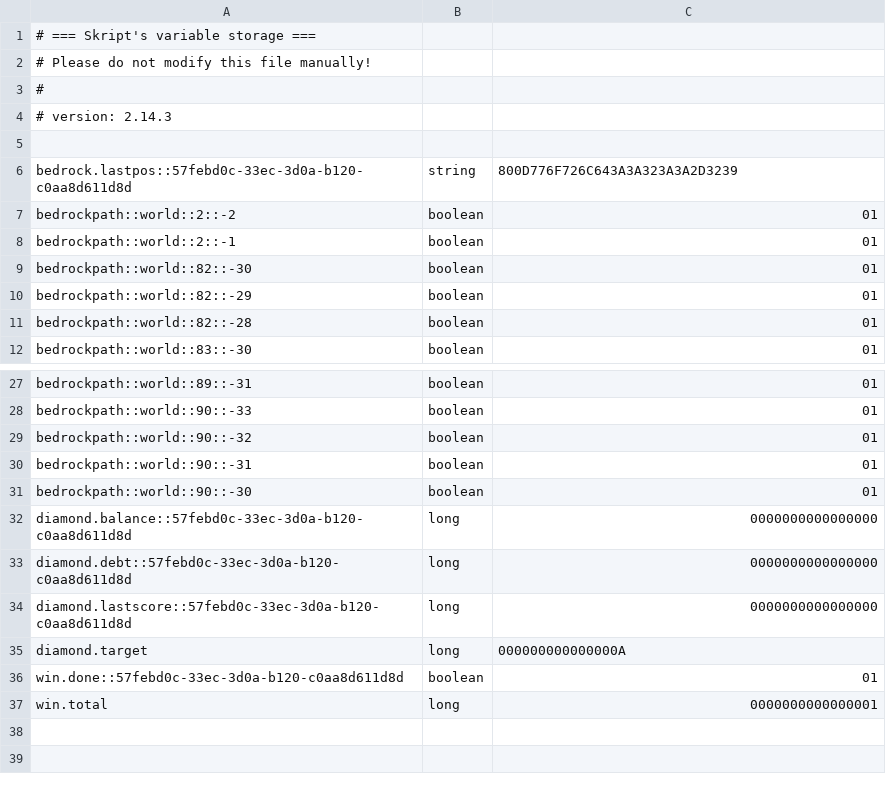
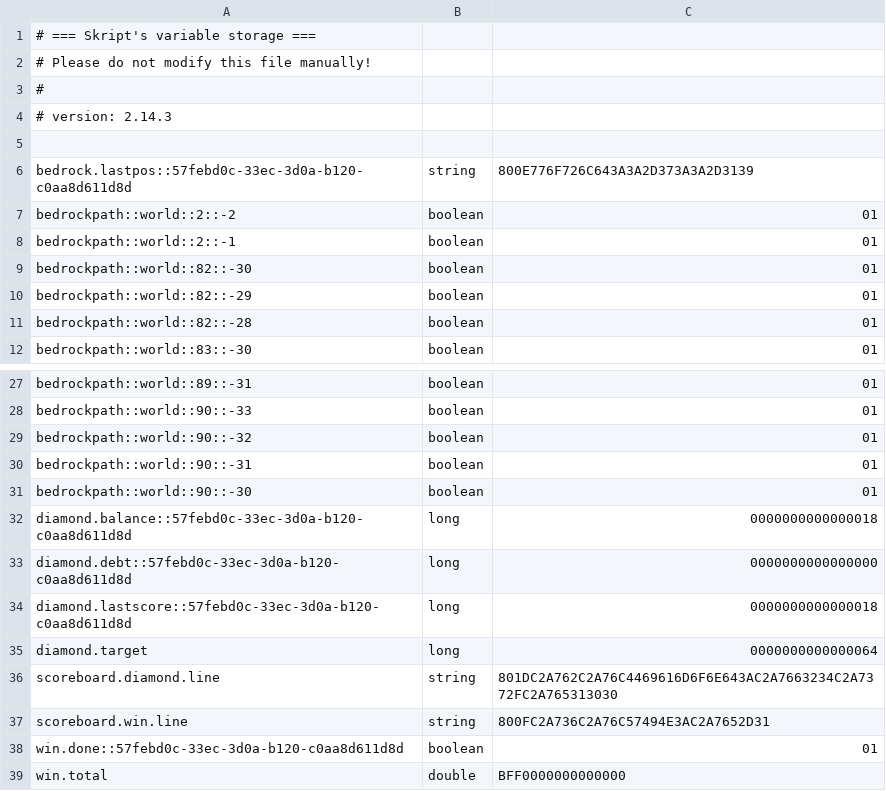
Before and after one commit to zufarrizal/Go-TikTok-Live-Connector, a CSV file: Server/plugins/Skript/variables.csv, drawn as a sheet; only a part is shown, gaps mark what is left out.

Commit message:
Update_readme_and_skript_features

```diff
--- a/Server/plugins/Skript/variables.csv
+++ b/Server/plugins/Skript/variables.csv
@@ -5,3 +5,3 @@
 
-bedrock.lastpos::57febd0c-33ec-3d0a-b120-c0aa8d611d8d, string, 800D776F726C643A3A323A3A2D3239
+bedrock.lastpos::57febd0c-33ec-3d0a-b120-c0aa8d611d8d, string, 800E776F726C643A3A2D373A3A2D3139
 bedrockpath::world::2::-2, boolean, 01
@@ -31,7 +31,9 @@ bedrockpath::world::90::-31, boolean, 01
 bedrockpath::world::90::-30, boolean, 01
-diamond.balance::57febd0c-33ec-3d0a-b120-c0aa8d611d8d, long, 0000000000000000
+diamond.balance::57febd0c-33ec-3d0a-b120-c0aa8d611d8d, long, 0000000000000018
 diamond.debt::57febd0c-33ec-3d0a-b120-c0aa8d611d8d, long, 0000000000000000
-diamond.lastscore::57febd0c-33ec-3d0a-b120-c0aa8d611d8d, long, 0000000000000000
-diamond.target, long, 000000000000000A
+diamond.lastscore::57febd0c-33ec-3d0a-b120-c0aa8d611d8d, long, 0000000000000018
+diamond.target, long, 0000000000000064
+scoreboard.diamond.line, string, 801DC2A762C2A76C4469616D6F6E643AC2A7663234C2A7372FC2A765313030
+scoreboard.win.line, string, 800FC2A736C2A76C57494E3AC2A7652D31
 win.done::57febd0c-33ec-3d0a-b120-c0aa8d611d8d, boolean, 01
-win.total, long, 0000000000000001
+win.total, double, BFF0000000000000
```
Also changed, not shown: 6 other files.
